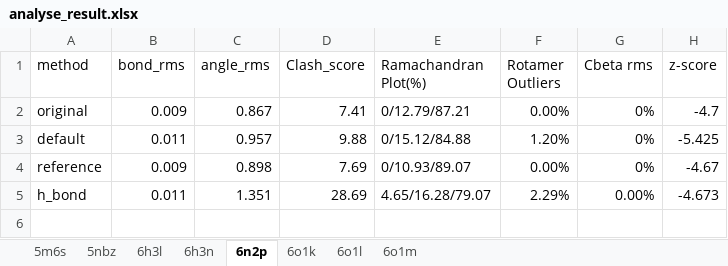
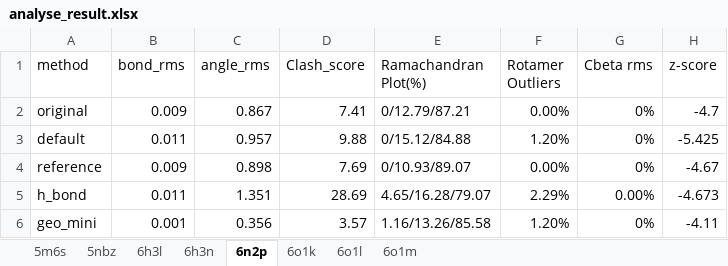
Before and after one commit to kingglory/Low-res_cryo-EM_comparable_high_res_X-ray, an Excel workbook: analyse_result.xlsx, sheet 6n2p, drawn as a sheet; values as stored, in another font and other column widths than the file's, no borders; the diff names each change by its address in the sheet, - before the commit and + after, or states it on an @@ line.

```diff
--- a/analyse_result.xlsx (sheet 6n2p)
+++ b/analyse_result.xlsx (sheet 6n2p)
+row 6: geo_mini | 0.001 | 0.356 | 3.57 | 1.16/13.26/85.58 | 1.20% | 0% | -4.11
```
Also changed, not shown: sheet 5nbz, sheet 5m6s, sheet 6h3n, sheet 6o1l, sheet 6o1k, sheet 6h3l, 1 more sheet.
